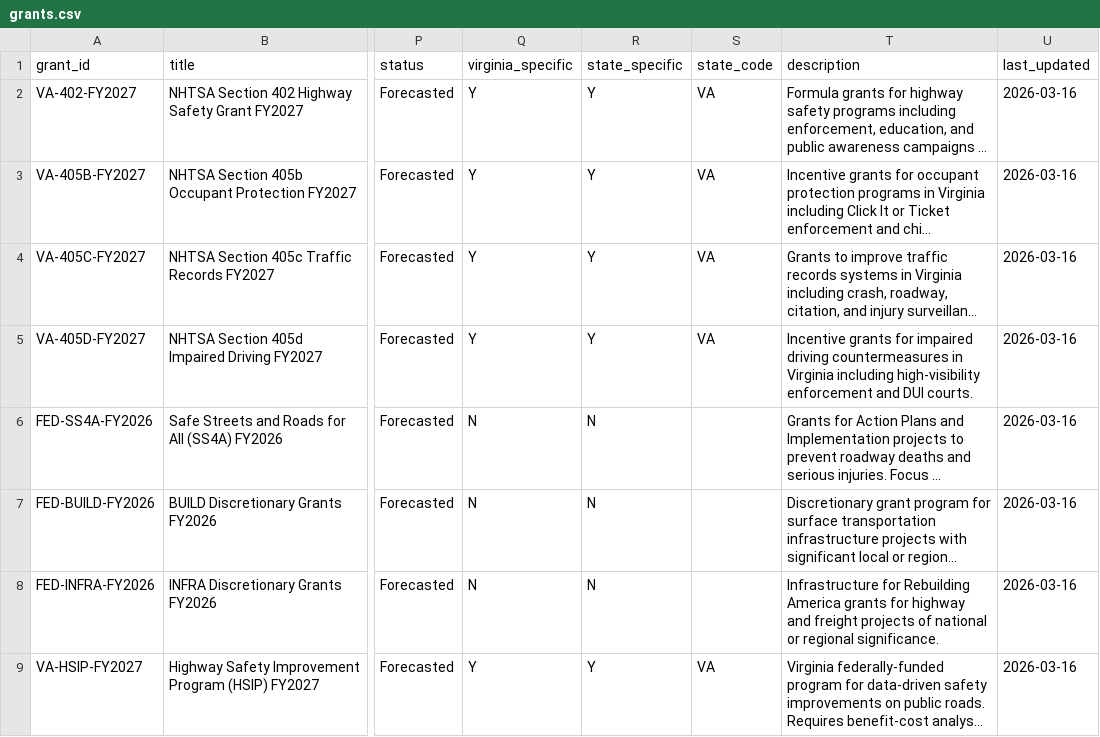
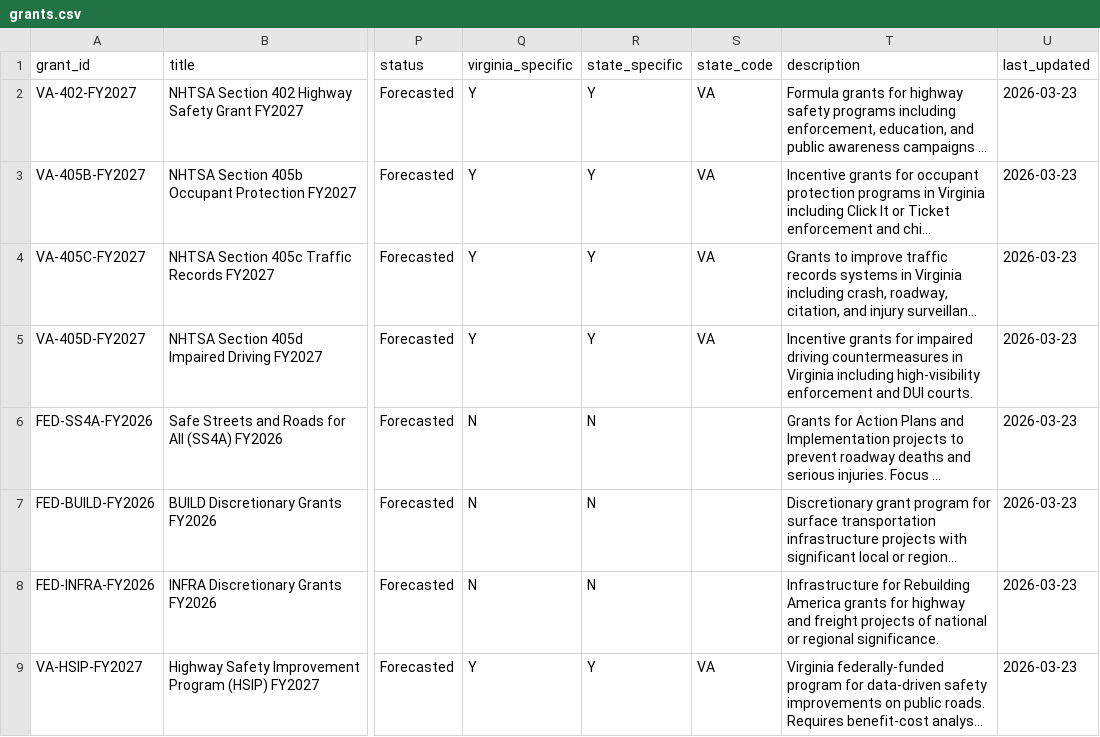
Before and after one commit to ecomhub200/Douglas_County_2, a CSV file: data/grants.csv, drawn as a sheet; only a part is shown, gaps mark what is left out; long unchanged cells end in …; the diff names each change by its address in the sheet, - before the commit and + after, or states it on an @@ line.

```diff
--- a/data/grants.csv
+++ b/data/grants.csv
-U2:U9 (last_updated): 2026-03-16
+U2:U9 (last_updated): 2026-03-23
```
